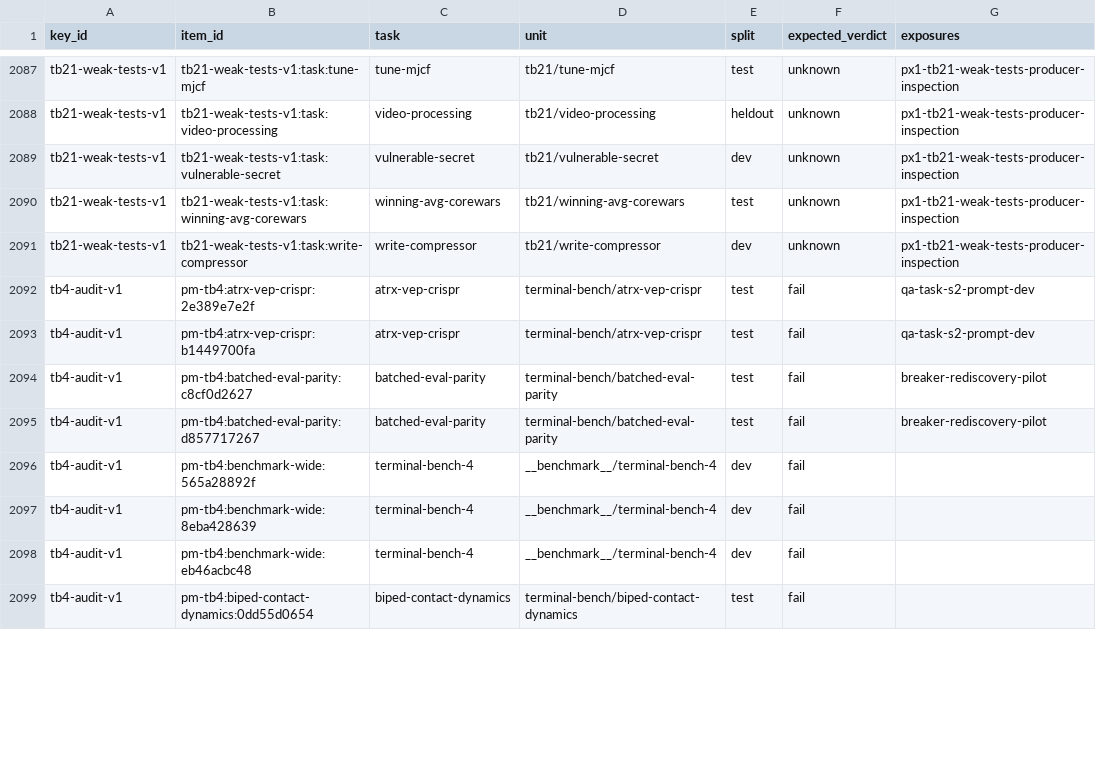
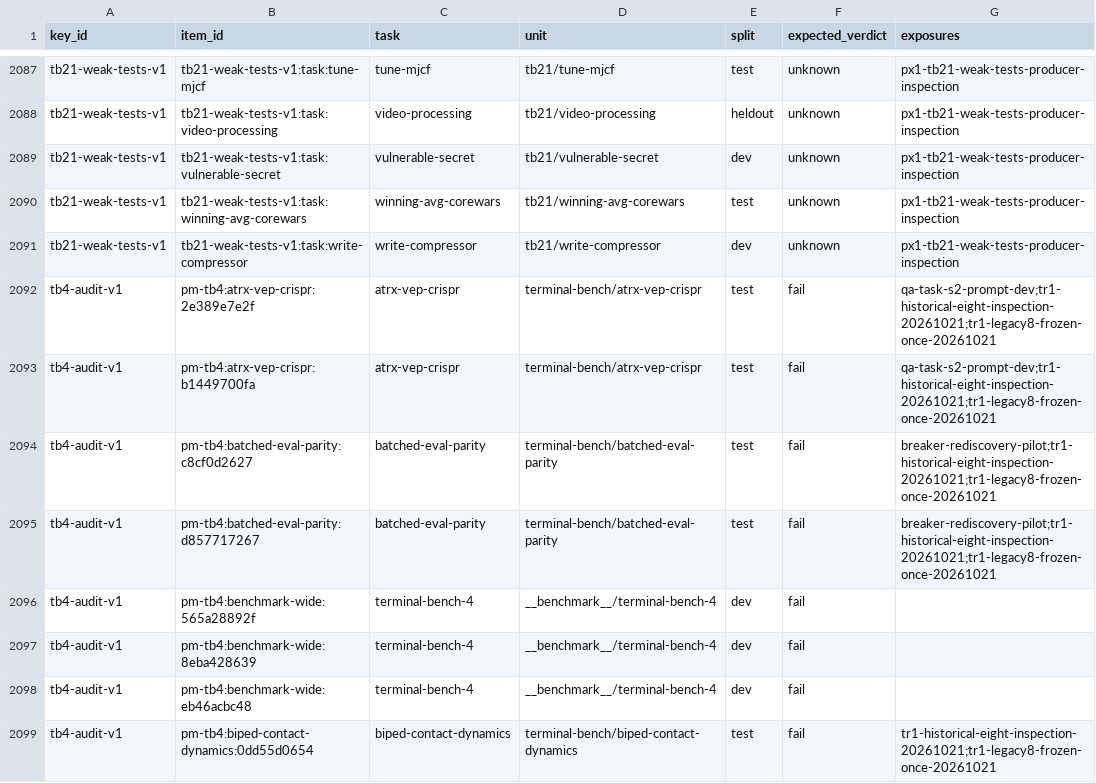
Before and after one commit to PeterMakhnatch/eval-lab, a CSV file: research/answer-keys/splits/assignments.csv, drawn as a sheet; only a part is shown, gaps mark what is left out; the diff covers the shown part only.

Commit message:
research: TB4 DEV run census, DEV-only labelled set, frozen once-only historical audit (TR-1) (#1137)
* research: TB4 DEV run census, DEV-only labelled set and frozen once-only historical audit (TR-1)

22 DEV tasks x 35 rows x 5 attempts (3850 memberships) from the final public Hub acquisition snapshot (index sha256 caf654dd...). Deterministic-first per-mechanism labels, capped cheap-judge calibration (USD 0.52 of 2.00), corrected per-row tables with defect-credit upper bound, DEV-only export, and one aggregate-only frozen replay of the six historical TEST tasks. No label is replay-confirmed.

* research: regenerate tb4-audit-v1 key outputs for the TR-1 exposure records

* research: regenerate seeker TB4 DEV cohort for the TR-1 exposure records

```diff
--- a/research/answer-keys/splits/assignments.csv
+++ b/research/answer-keys/splits/assignments.csv
@@ -2091,6 +2091,6 @@ tb21-weak-tests-v1,tb21-weak-tests-v1:task:winning-avg-corewars,winning-avg-core
 tb21-weak-tests-v1,tb21-weak-tests-v1:task:write-compressor,write-compressor,tb21/write-compressor,dev,unknown,px1-tb21-weak-tests-producer-inspection
-tb4-audit-v1,pm-tb4:atrx-vep-crispr:2e389e7e2f,atrx-vep-crispr,terminal-bench/atrx-vep-crispr,test,fail,qa-task-s2-prompt-dev
-tb4-audit-v1,pm-tb4:atrx-vep-crispr:b1449700fa,atrx-vep-crispr,terminal-bench/atrx-vep-crispr,test,fail,qa-task-s2-prompt-dev
-tb4-audit-v1,pm-tb4:batched-eval-parity:c8cf0d2627,batched-eval-parity,terminal-bench/batched-eval-parity,test,fail,breaker-rediscovery-pilot
-tb4-audit-v1,pm-tb4:batched-eval-parity:d857717267,batched-eval-parity,terminal-bench/batched-eval-parity,test,fail,breaker-rediscovery-pilot
+tb4-audit-v1,pm-tb4:atrx-vep-crispr:2e389e7e2f,atrx-vep-crispr,terminal-bench/atrx-vep-crispr,test,fail,qa-task-s2-prompt-dev;tr1-historical-eight-inspection-20261021;tr1-legacy8-frozen-once-20261021
+tb4-audit-v1,pm-tb4:atrx-vep-crispr:b1449700fa,atrx-vep-crispr,terminal-bench/atrx-vep-crispr,test,fail,qa-task-s2-prompt-dev;tr1-historical-eight-inspection-20261021;tr1-legacy8-frozen-once-20261021
+tb4-audit-v1,pm-tb4:batched-eval-parity:c8cf0d2627,batched-eval-parity,terminal-bench/batched-eval-parity,test,fail,breaker-rediscovery-pilot;tr1-historical-eight-inspection-20261021;tr1-legacy8-frozen-once-20261021
+tb4-audit-v1,pm-tb4:batched-eval-parity:d857717267,batched-eval-parity,terminal-bench/batched-eval-parity,test,fail,breaker-rediscovery-pilot;tr1-historical-eight-inspection-20261021;tr1-legacy8-frozen-once-20261021
 tb4-audit-v1,pm-tb4:benchmark-wide:565a28892f,terminal-bench-4,__benchmark__/terminal-bench-4,dev,fail,
@@ -2098,2 +2098,2 @@ tb4-audit-v1,pm-tb4:benchmark-wide:8eba428639,terminal-bench-4,__benchmark__/ter
 tb4-audit-v1,pm-tb4:benchmark-wide:eb46acbc48,terminal-bench-4,__benchmark__/terminal-bench-4,dev,fail,
-tb4-audit-v1,pm-tb4:biped-contact-dynamics:0dd55d0654,biped-contact-dynamics,terminal-bench/biped-contact-dynamics,test,fail,
+tb4-audit-v1,pm-tb4:biped-contact-dynamics:0dd55d0654,biped-contact-dynamics,terminal-bench/biped-contact-dynamics,test,fail,tr1-historical-eight-inspection-20261021;tr1-legacy8-frozen-once-20261021
```
Also changed, not shown: 46 edited cells elsewhere in this file, 28 other files.
